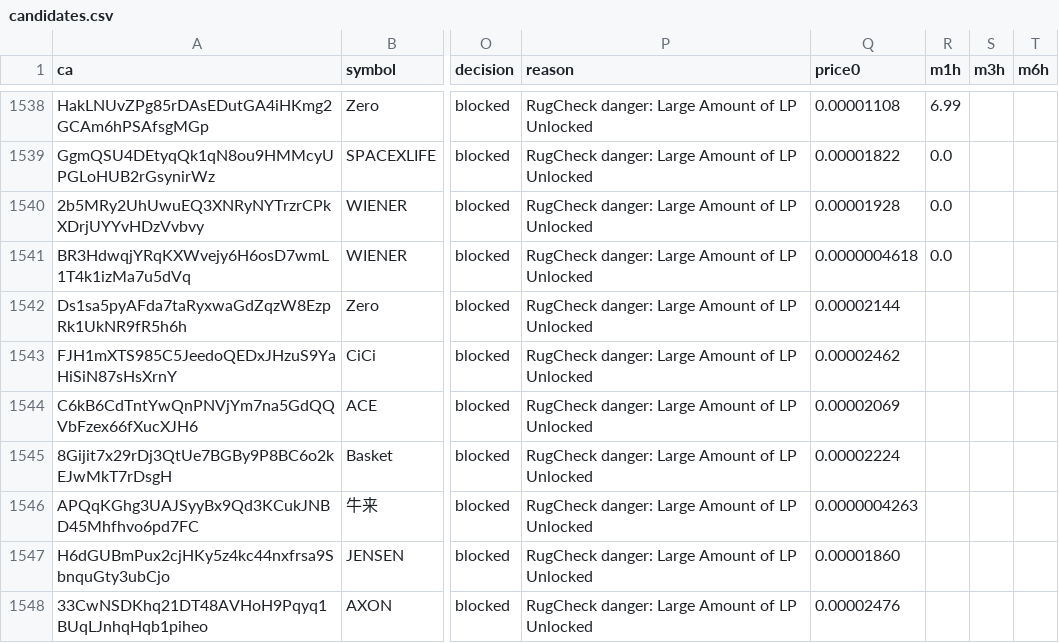
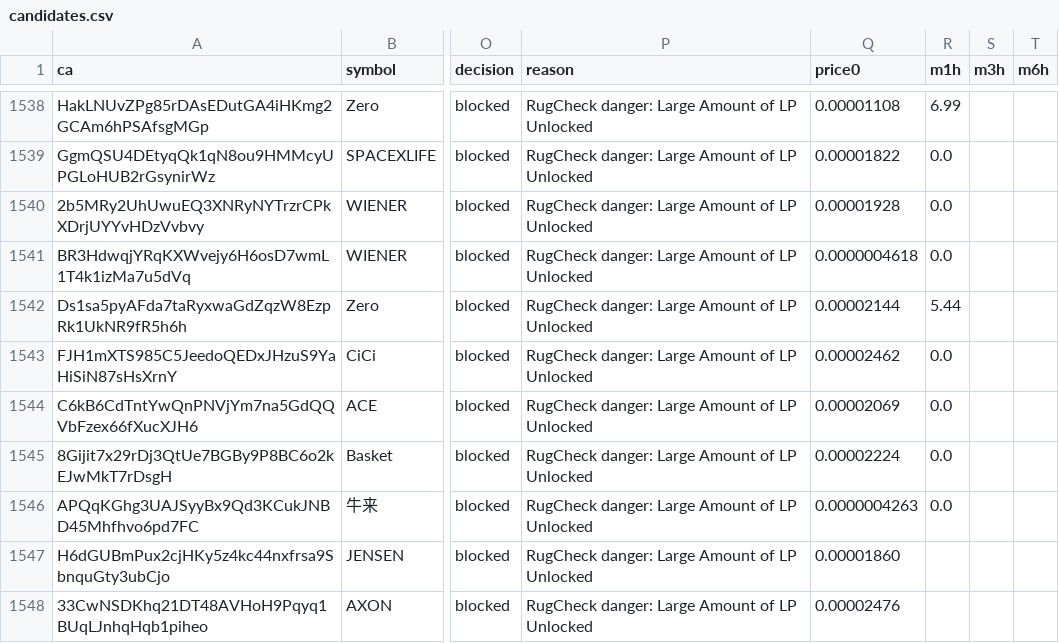
Before and after one commit to j6n7jjdm78-source/Luke-Daly, a CSV file: state/candidates.csv, drawn as a sheet; only a part is shown, gaps mark what is left out; the diff covers the shown part only; the diff names each change by its address in the sheet, - before the commit and + after, or states it on an @@ line.

Commit message:
bot state

```diff
--- a/state/candidates.csv
+++ b/state/candidates.csv
-R1542 (m1h): (empty)
+R1542 (m1h): 5.44
-R1543:R1546 (m1h): (empty)
+R1543:R1546 (m1h): 0.0
```
Also changed, not shown: 3 added rows and 12 edited cells elsewhere in this file, calls.csv, 2 other files.
